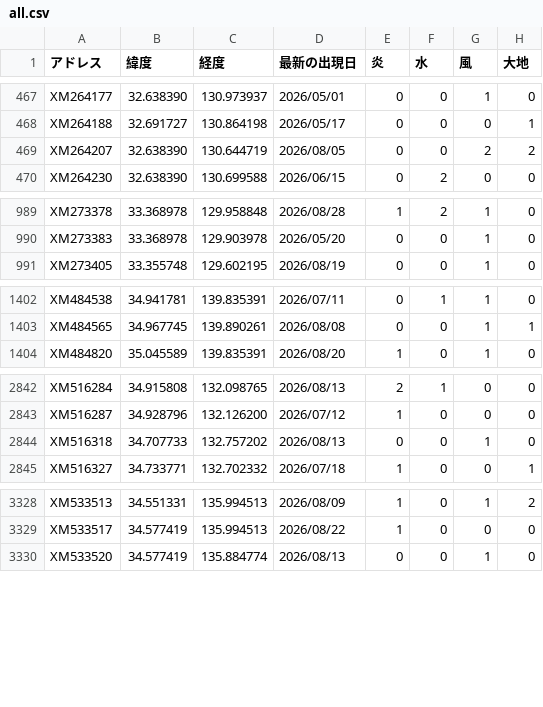
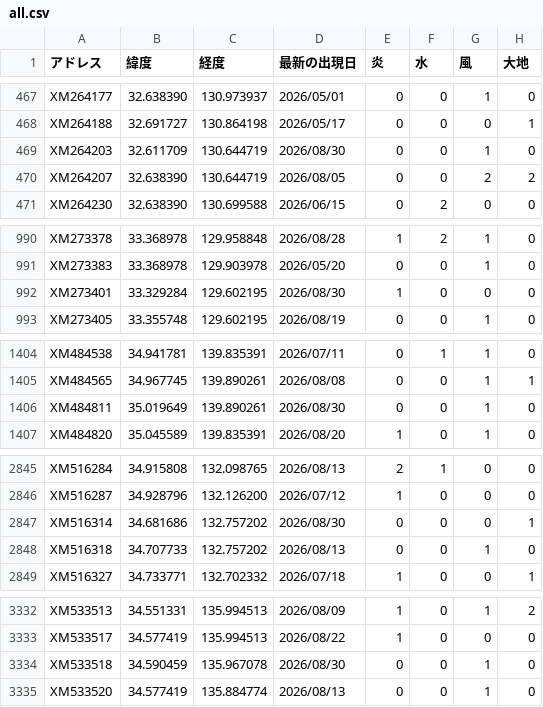
Before and after one commit to griever-0120/maboroshi, a CSV file: spirits-data/all.csv, drawn as a sheet; only a part is shown, gaps mark what is left out; the diff covers the shown part only; the diff names each change by its address in the sheet, - before the commit and + after, or states it on an @@ line.

```diff
--- a/spirits-data/all.csv
+++ b/spirits-data/all.csv
+row 469: XM264203 | 32.611709 | 130.644719 | 2026/08/30 | 0 | 0 | 1 | 0
+row 992: XM273401 | 33.329284 | 129.602195 | 2026/08/30 | 1 | 0 | 0 | 0
+row 1406: XM484811 | 35.019649 | 139.890261 | 2026/08/30 | 0 | 0 | 1 | 0
+row 2847: XM516314 | 34.681686 | 132.757202 | 2026/08/30 | 0 | 0 | 0 | 1
+row 3334: XM533518 | 34.590459 | 135.967078 | 2026/08/30 | 0 | 0 | 1 | 0
```
Also changed, not shown: 2 added rows and 41 edited cells elsewhere in this file, spirits-data/202608/20260830.csv.
